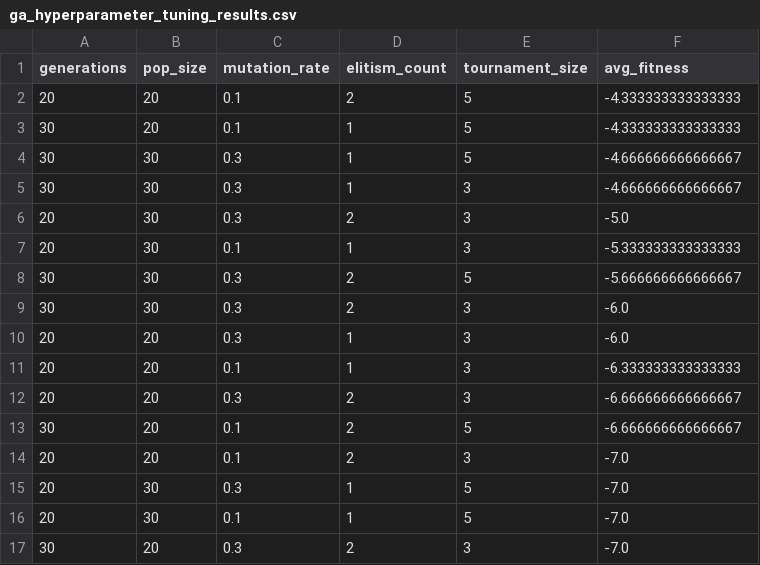
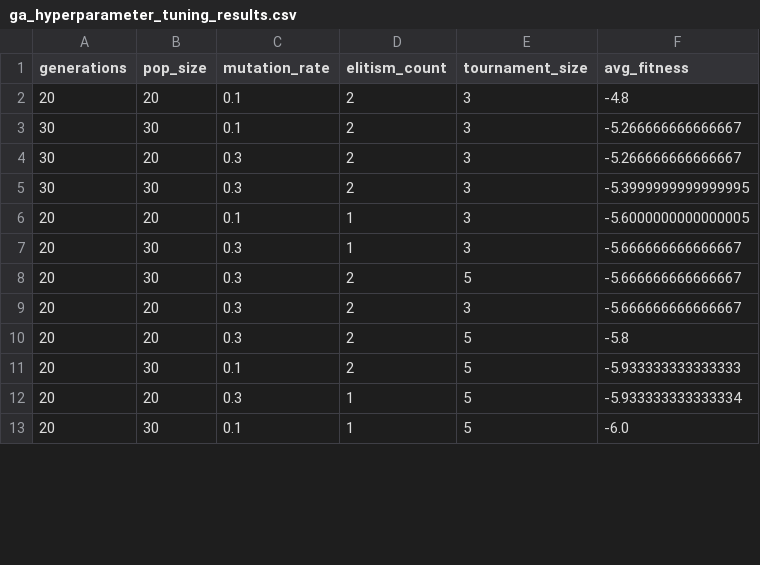
Before and after one commit to catapopa/fake-news-minimization, a CSV file: ga_hyperparameter_tuning_results.csv, drawn as a sheet; only a part is shown; the diff covers the shown part only.

```diff
--- a/ga_hyperparameter_tuning_results.csv
+++ b/ga_hyperparameter_tuning_results.csv
@@ -1,17 +1,13 @@
 generations,pop_size,mutation_rate,elitism_count,tournament_size,avg_fitness
-20,20,0.1,2,5,-4.333333333333333
-30,20,0.1,1,5,-4.333333333333333
-30,30,0.3,1,5,-4.666666666666667
-30,30,0.3,1,3,-4.666666666666667
-20,30,0.3,2,3,-5.0
-20,30,0.1,1,3,-5.333333333333333
-30,30,0.3,2,5,-5.666666666666667
-30,30,0.3,2,3,-6.0
-20,20,0.3,1,3,-6.0
-20,20,0.1,1,3,-6.333333333333333
-20,20,0.3,2,3,-6.666666666666667
-30,20,0.1,2,5,-6.666666666666667
-20,20,0.1,2,3,-7.0
-20,30,0.3,1,5,-7.0
-20,30,0.1,1,5,-7.0
-30,20,0.3,2,3,-7.0
+20,20,0.1,2,3,-4.8
+30,30,0.1,2,3,-5.266666666666667
+30,20,0.3,2,3,-5.266666666666667
+30,30,0.3,2,3,-5.3999999999999995
+20,20,0.1,1,3,-5.6000000000000005
+20,30,0.3,1,3,-5.666666666666667
+20,30,0.3,2,5,-5.666666666666667
+20,20,0.3,2,3,-5.666666666666667
+20,20,0.3,2,5,-5.8
+20,30,0.1,2,5,-5.933333333333333
+20,20,0.3,1,5,-5.933333333333334
+20,30,0.1,1,5,-6.0
```
Also changed, not shown: 6 added rows, 2 removed rows and 34 edited cells elsewhere in this file, 4 other files.
